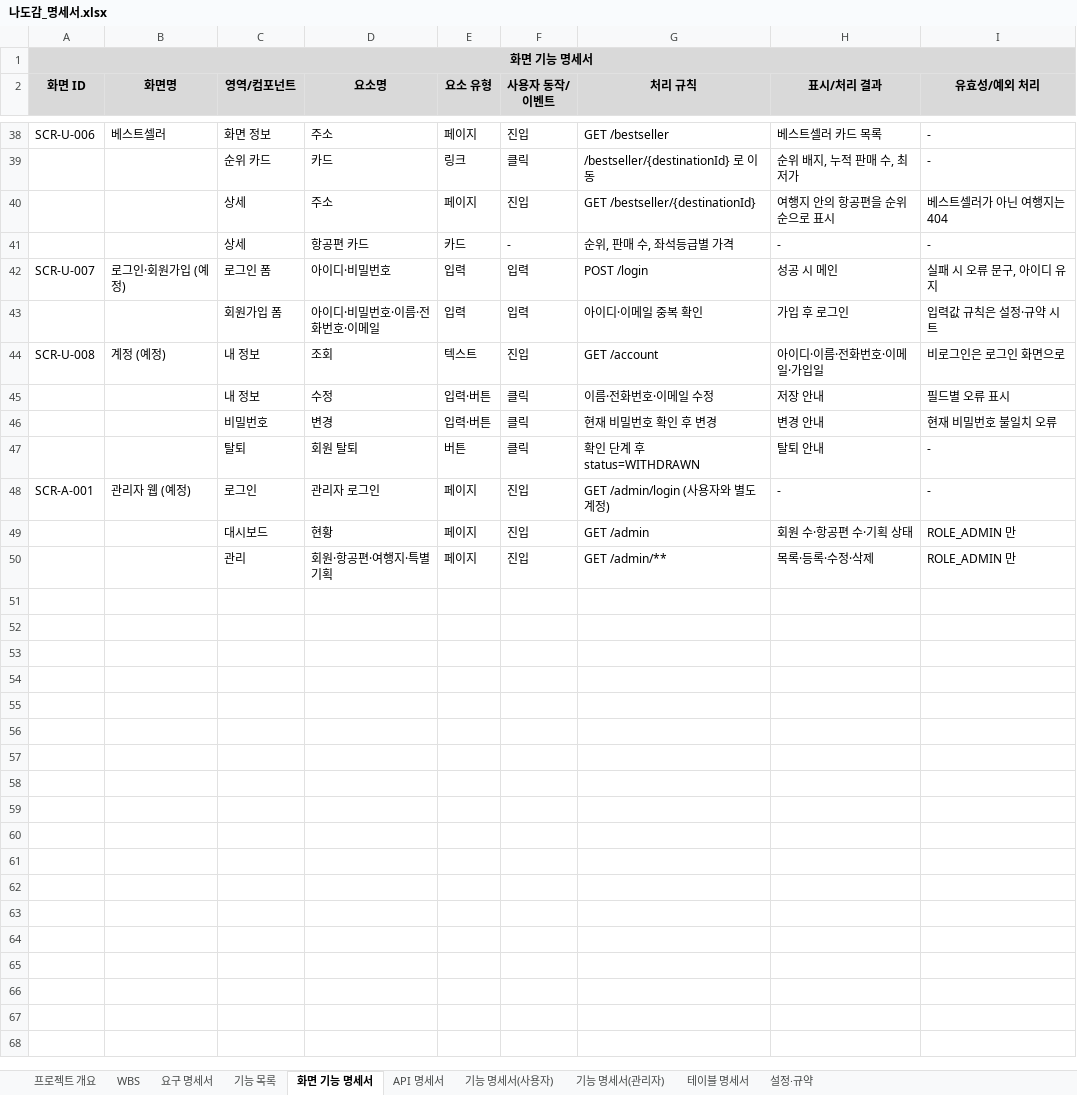
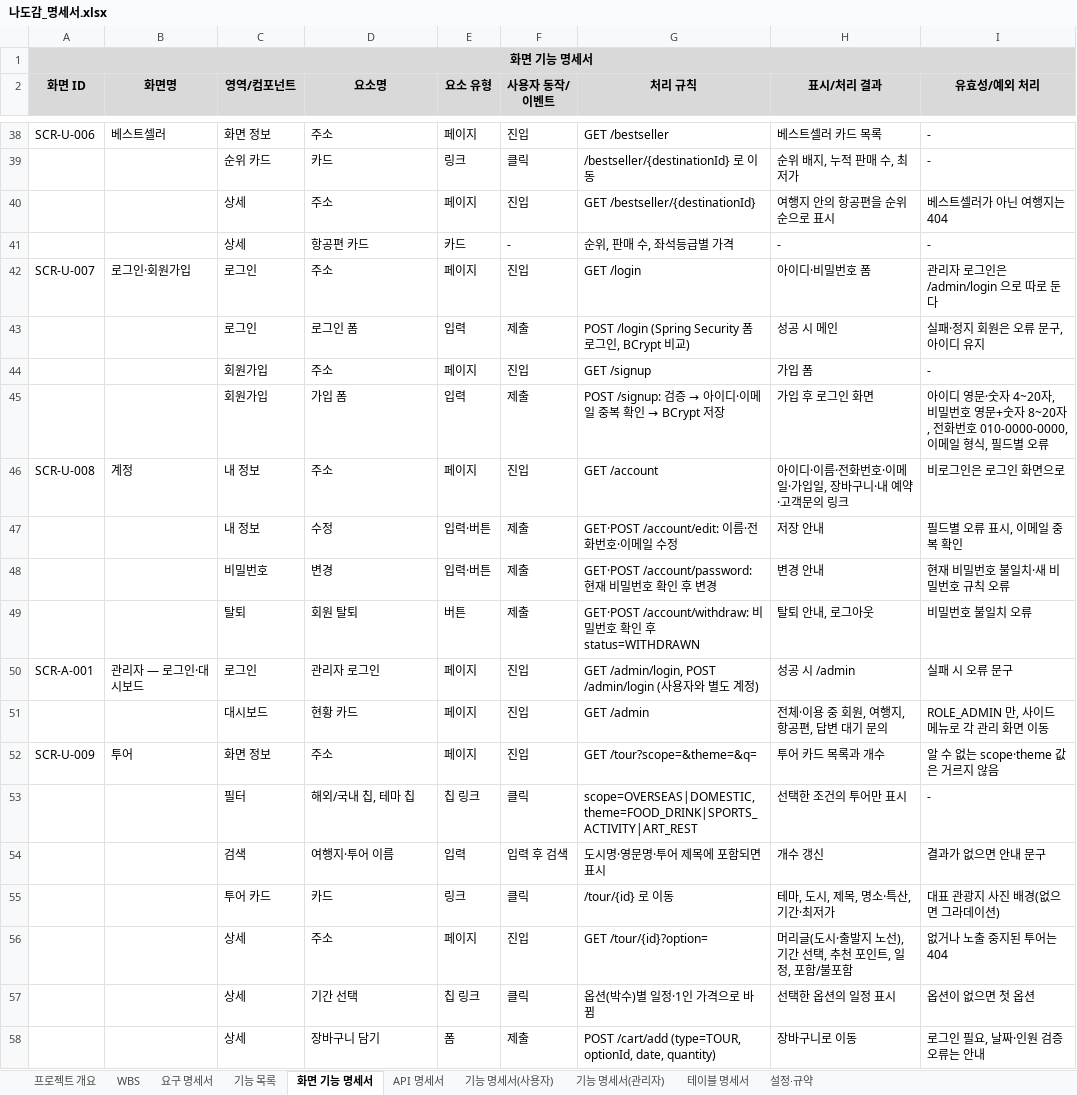
Before and after one commit to ho8566z/nado-gam_word, an Excel workbook: excel_output/나도감_명세서.xlsx, sheet 화면 기능 명세서, drawn as a sheet; only a part is shown, gaps mark what is left out; values as stored, in another font and other column widths than the file's, no borders; removed rows and columns are numbered as before the commit, all else as after; the diff covers the shown part only; the diff names each change by its address in the sheet, - before the commit and + after, or states it on an @@ line.

```diff
--- a/excel_output/나도감_명세서.xlsx (sheet 화면 기능 명세서)
+++ b/excel_output/나도감_명세서.xlsx (sheet 화면 기능 명세서)
-row 42: SCR-U-007 | 로그인·회원가입 (예정) | 로그인 폼 | 아이디·비밀번호 | 입력 | 입력 | POST /login | 성공 시 메인 | 실패 시 오류 문구, 아이디 유지
-row 43:  |  | 회원가입 폼 | 아이디·비밀번호·이름·전화번호·이메일 | 입력 | 입력 | 아이디·이메일 중복 확인 | 가입 후 로그인 | 입력값 규칙은 설정·규약 시트
+row 42: SCR-U-007 | 로그인·회원가입 | 로그인 | 주소 | 페이지 | 진입 | GET /login | 아이디·비밀번호 폼 | 관리자 로그인은 /admin/login 으로 따로 둔다
+row 43:  |  | 로그인 | 로그인 폼 | 입력 | 제출 | POST /login (Spring Security 폼 로그인, BCrypt 비교) | 성공 시 메인 | 실패·정지 회원은 오류 문구, 아이디 유지
+row 44:  |  | 회원가입 | 주소 | 페이지 | 진입 | GET /signup | 가입 폼 | -
+row 45:  |  | 회원가입 | 가입 폼 | 입력 | 제출 | POST /signup: 검증 → 아이디·이메일 중복 확인 → BCrypt 저장 | 가입 후 로그인 화면 | 아이디 영문·숫자 4~20자, 비밀번호 영문+숫자 8~20자, 전화번호 010-0000-0000, 이메일 형식, 필드별 오류
-B46 (화면명): 계정 (예정)
+B46 (화면명): 계정
-D46 (요소명): 조회
+D46 (요소명): 주소
-E46 (요소 유형): 텍스트
+E46 (요소 유형): 페이지
-H46 (표시/처리 결과): 아이디·이름·전화번호·이메일·가입일
+H46 (표시/처리 결과): 아이디·이름·전화번호·이메일·가입일, 장바구니·내 예약·고객문의 링크
-F47:F48 (사용자 동작/이벤트): 클릭
+F47:F48 (사용자 동작/이벤트): 제출
-G47 (처리 규칙): 이름·전화번호·이메일 수정
+G47 (처리 규칙): GET·POST /account/edit: 이름·전화번호·이메일 수정
-I47 (유효성/예외 처리): 필드별 오류 표시
+I47 (유효성/예외 처리): 필드별 오류 표시, 이메일 중복 확인
-G48 (처리 규칙): 현재 비밀번호 확인 후 변경
+G48 (처리 규칙): GET·POST /account/password: 현재 비밀번호 확인 후 변경
-I48 (유효성/예외 처리): 현재 비밀번호 불일치 오류
+I48 (유효성/예외 처리): 현재 비밀번호 불일치·새 비밀번호 규칙 오류
-row 47:  |  | 탈퇴 | 회원 탈퇴 | 버튼 | 클릭 | 확인 단계 후 status=WITHDRAWN | 탈퇴 안내 | -
+row 49:  |  | 탈퇴 | 회원 탈퇴 | 버튼 | 제출 | GET·POST /account/withdraw: 비밀번호 확인 후 status=WITHDRAWN | 탈퇴 안내, 로그아웃 | 비밀번호 불일치 오류
-B50 (화면명): 관리자 웹 (예정)
+B50 (화면명): 관리자 — 로그인·대시보드
-G50 (처리 규칙): GET /admin/login (사용자와 별도 계정)
+G50 (처리 규칙): GET /admin/login, POST /admin/login (사용자와 별도 계정)
-H50 (표시/처리 결과): -
+H50 (표시/처리 결과): 성공 시 /admin
-I50 (유효성/예외 처리): -
+I50 (유효성/예외 처리): 실패 시 오류 문구
-D51 (요소명): 현황
+D51 (요소명): 현황 카드
-H51 (표시/처리 결과): 회원 수·항공편 수·기획 상태
+H51 (표시/처리 결과): 전체·이용 중 회원, 여행지, 항공편, 답변 대기 문의
-I51 (유효성/예외 처리): ROLE_ADMIN 만
+I51 (유효성/예외 처리): ROLE_ADMIN 만, 사이드 메뉴로 각 관리 화면 이동
-row 50:  |  | 관리 | 회원·항공편·여행지·특별기획 | 페이지 | 진입 | GET /admin/** | 목록·등록·수정·삭제 | ROLE_ADMIN 만
+row 52: SCR-U-009 | 투어 | 화면 정보 | 주소 | 페이지 | 진입 | GET /tour?scope=&theme=&q= | 투어 카드 목록과 개수 | 알 수 없는 scope·theme 값은 거르지 않음
+row 53:  |  | 필터 | 해외/국내 칩, 테마 칩 | 칩 링크 | 클릭 | scope=OVERSEAS|DOMESTIC, theme=FOOD_DRINK|SPORTS_ACTIVITY|ART_REST | 선택한 조건의 투어만 표시 | -
+row 54:  |  | 검색 | 여행지·투어 이름 | 입력 | 입력 후 검색 | 도시명·영문명·투어 제목에 포함되면 표시 | 개수 갱신 | 결과가 없으면 안내 문구
+row 55:  |  | 투어 카드 | 카드 | 링크 | 클릭 | /tour/{id} 로 이동 | 테마, 도시, 제목, 명소·특산, 기간·최저가 | 대표 관광지 사진 배경(없으면 그라데이션)
+row 56:  |  | 상세 | 주소 | 페이지 | 진입 | GET /tour/{id}?option= | 머리글(도시·출발지 노선), 기간 선택, 추천 포인트, 일정, 포함/불포함 | 없거나 노출 중지된 투어는 404
+row 57:  |  | 상세 | 기간 선택 | 칩 링크 | 클릭 | 옵션(박수)별 일정·1인 가격으로 바뀜 | 선택한 옵션의 일정 표시 | 옵션이 없으면 첫 옵션
+row 58:  |  | 상세 | 장바구니 담기 | 폼 | 제출 | POST /cart/add (type=TOUR, optionId, date, quantity) | 장바구니로 이동 | 로그인 필요, 날짜·인원 검증 오류는 안내
```
Also changed, not shown: 48 added rows and 11 edited cells elsewhere in this sheet, sheet API 명세서, sheet 테이블 명세서, sheet 요구 명세서, sheet 기능 목록, sheet 기능 명세서(관리자), sheet 기능 명세서(사용자), 3 more sheets.
